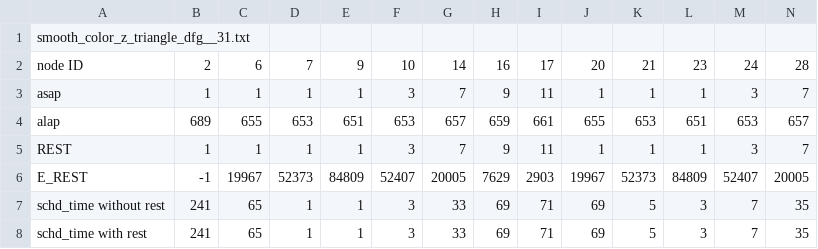
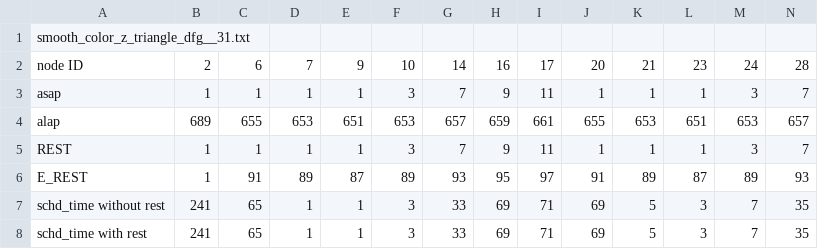
Before and after one commit to pwu322/565project, a CSV file: Output/0.01/smooth_color_z_triangle_dfg__31.csv, drawn as a sheet; only a part is shown; the diff covers the shown part only; the diff names each change by its address in the sheet, - before the commit and + after, or states it on an @@ line.

```diff
--- a/Output/0.01/smooth_color_z_triangle_dfg__31.csv
+++ b/Output/0.01/smooth_color_z_triangle_dfg__31.csv
-B6: -1
+B6: 1
-C6: 19967
+C6: 91
-D6: 52373
+D6: 89
-E6: 84809
+E6: 87
-F6: 52407
+F6: 89
-G6: 20005
+G6: 93
-H6: 7629
+H6: 95
-I6: 2903
+I6: 97
-J6: 19967
+J6: 91
-K6: 52373
+K6: 89
-L6: 84809
+L6: 87
-M6: 52407
+M6: 89
-N6: 20005
+N6: 93
```
Also changed, not shown: 148 edited cells elsewhere in this file, Output/0.01/collapse_pyr_dfg__113.csv, Output/0.01/ewf.csv, 8 other files.
